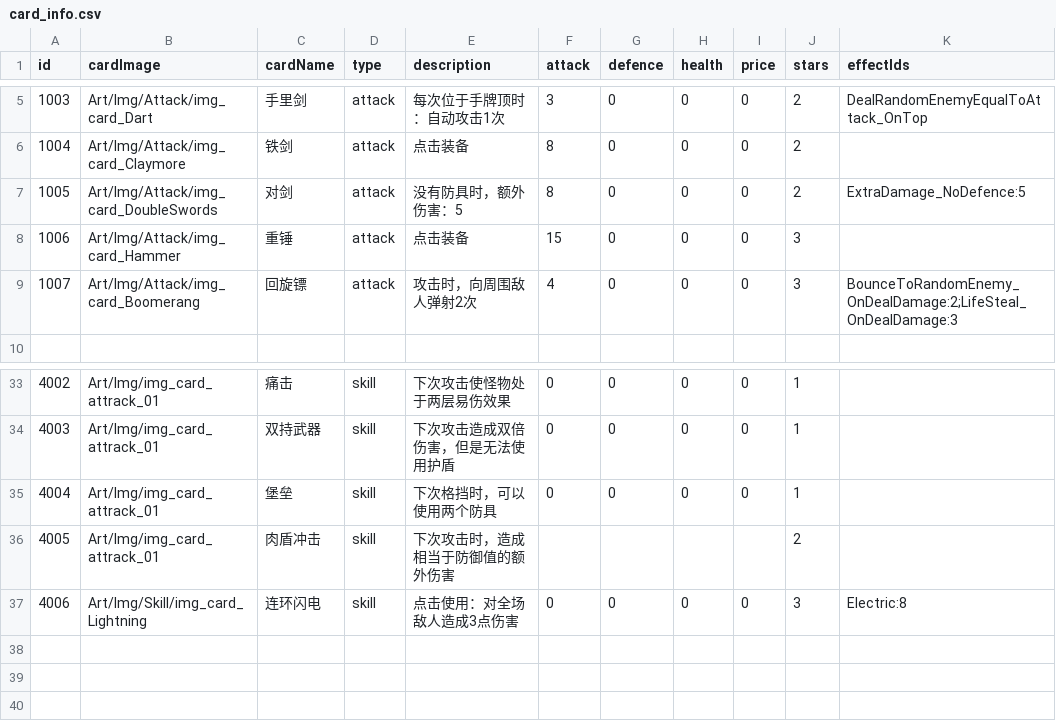
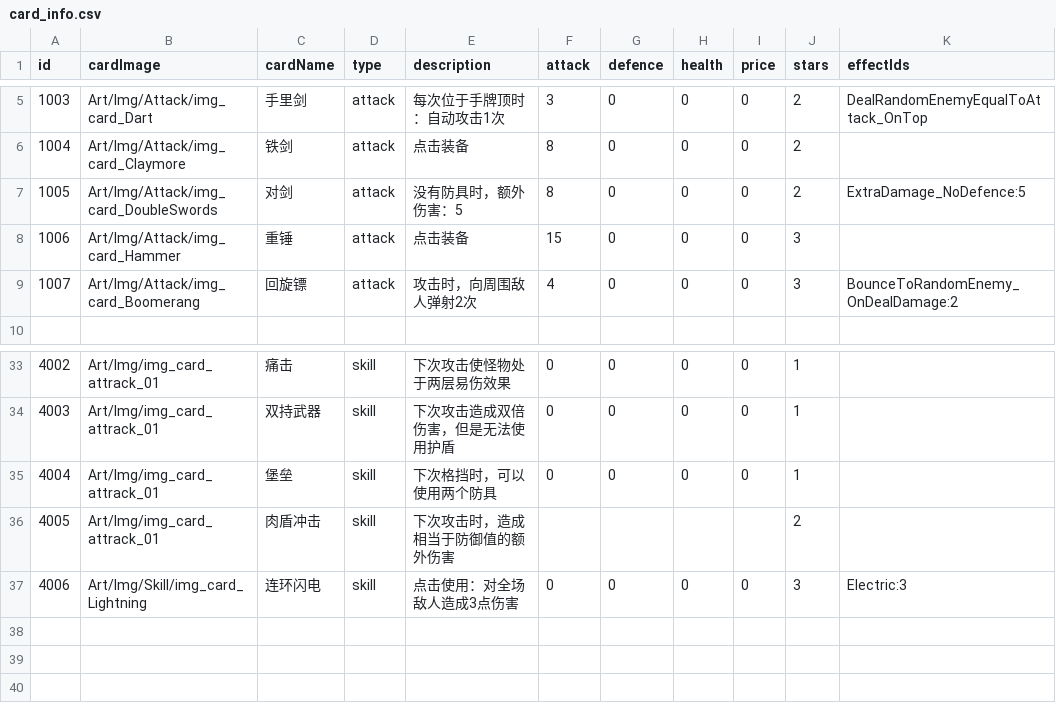
Before and after one commit to Nancobamboo/joeys-nightmare-2, a CSV file: joey2/Assets/Resources/Data/card_info.csv, drawn as a sheet; only a part is shown, gaps mark what is left out.

Commit message:
Update card_info.csv and Battle.unity
- Modified the BounceToRandomEnemy_OnDealDamage value for the Boomerang card in card_info.csv.
- Adjusted the Electric damage value for the Lightning skill card in card_info.csv.
- Increased the level setting in Battle.unity from 1 to 4.

```diff
--- a/joey2/Assets/Resources/Data/card_info.csv
+++ b/joey2/Assets/Resources/Data/card_info.csv
@@ -8,3 +8,3 @@
 1006,Art/Img/Attack/img_card_Hammer,重锤        ,attack,点击装备,15,0,0,0,3,
-1007,Art/Img/Attack/img_card_Boomerang,回旋镖       ,attack,攻击时，向周围敌人弹射2次,4,0,0,0,3,BounceToRandomEnemy_OnDealDamage:2;LifeSteal_OnDealDamage:3
+1007,Art/Img/Attack/img_card_Boomerang,回旋镖       ,attack,攻击时，向周围敌人弹射2次,4,0,0,0,3,BounceToRandomEnemy_OnDealDamage:2
 ,,,,,,,,,,
@@ -36,3 +36,3 @@
 4005,Art/Img/img_card_attrack_01,肉盾冲击,skill     ,下次攻击时，造成相当于防御值的额外伤害,,,,,2,
-4006,Art/Img/Skill/img_card_Lightning,连环闪电    ,skill     ,点击使用：对全场敌人造成3点伤害,0,0,0,0,3,Electric:8
+4006,Art/Img/Skill/img_card_Lightning,连环闪电    ,skill     ,点击使用：对全场敌人造成3点伤害,0,0,0,0,3,Electric:3
 ,,,,,,,,,,
```
Also changed, not shown: 1 other file.
